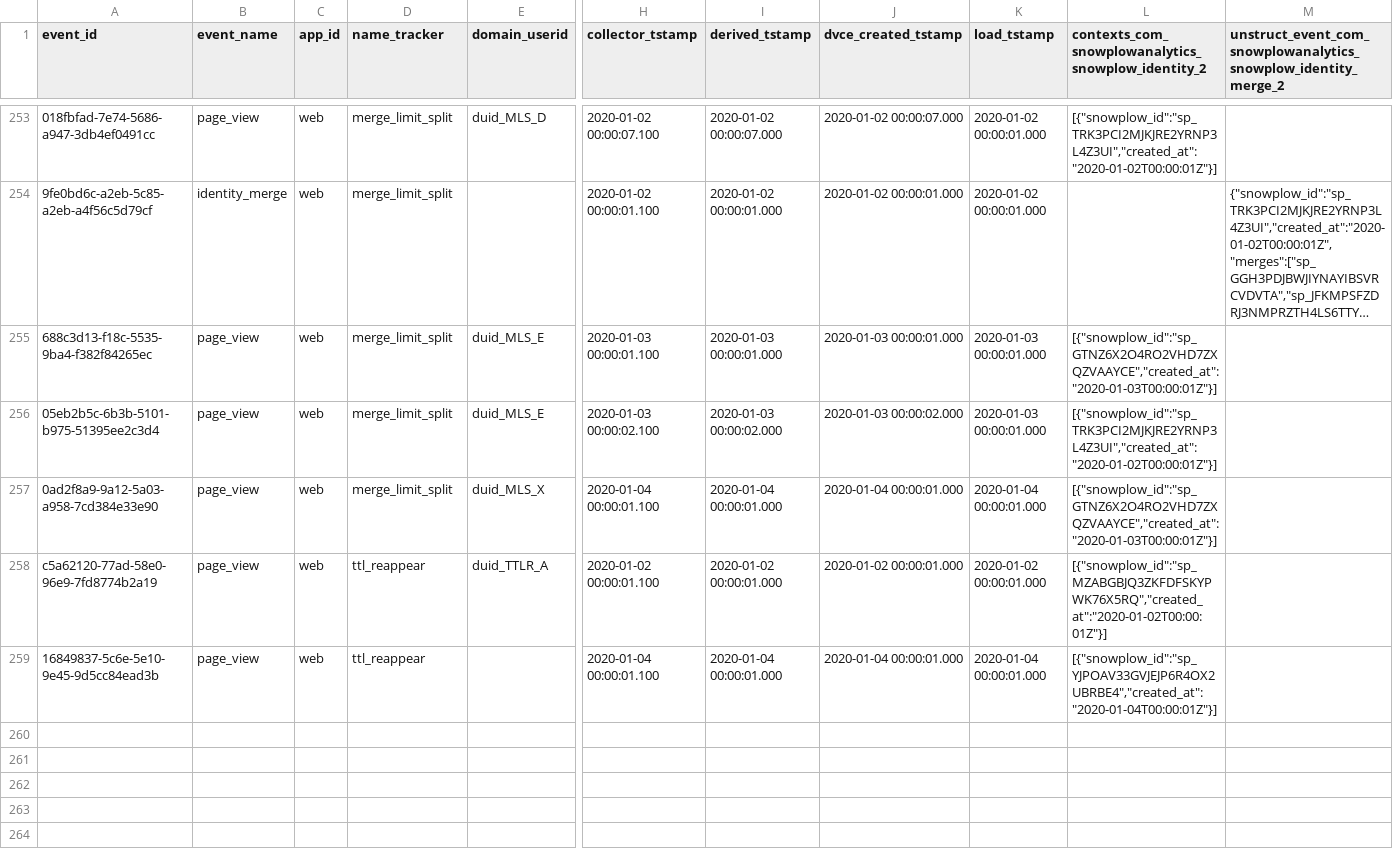
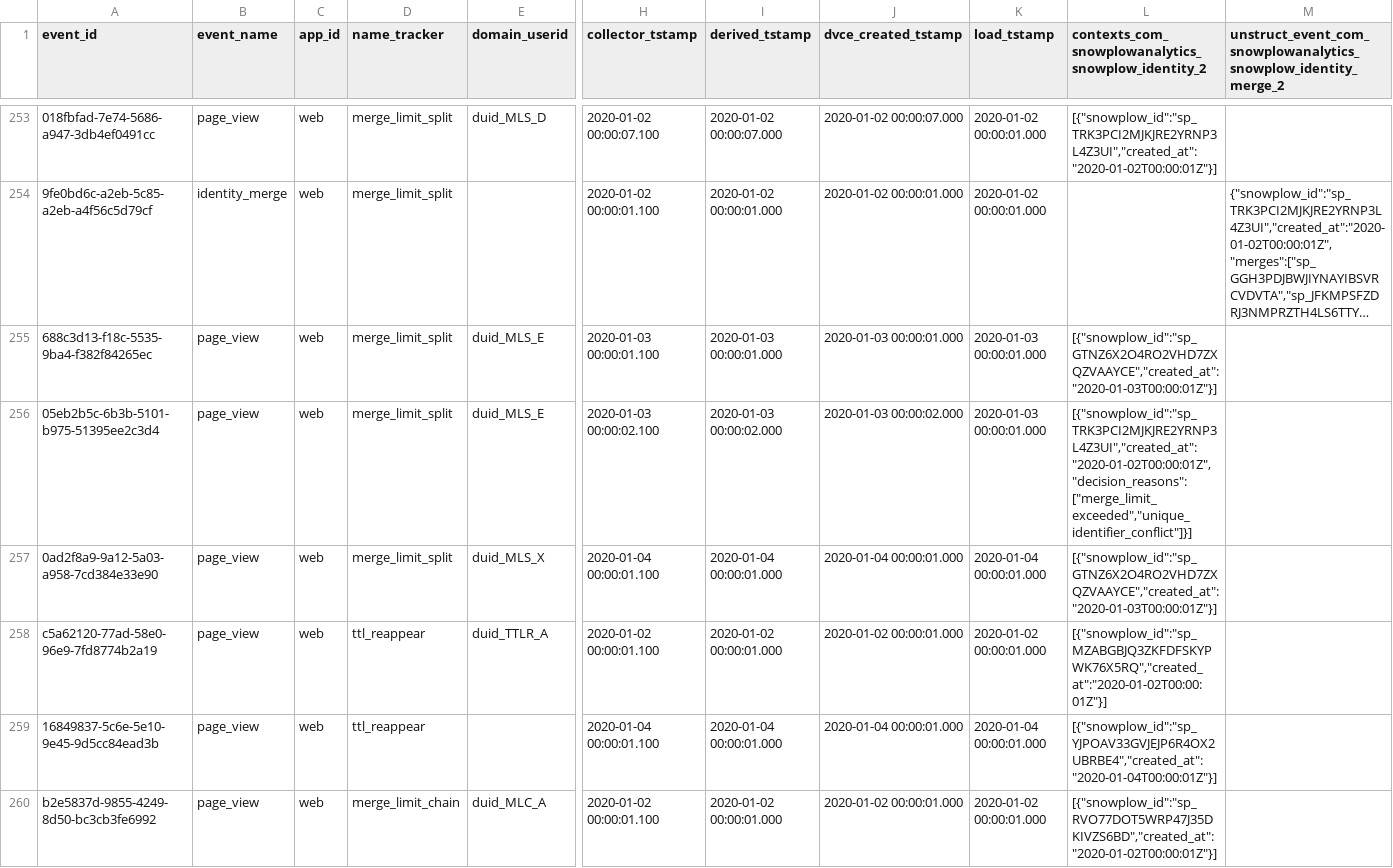
Before and after one commit to snowplow-incubator/dbt-snowplow-identities, a CSV file: integration_tests/data/source/snowplow_identities_events.csv, drawn as a sheet; only a part is shown, gaps mark what is left out; long unchanged cells end in …; rows hold the shown columns only; the diff covers the shown part only; the diff names each change by its address in the sheet, - before the commit and + after, or states it on an @@ line.

Commit message:
Label merge_limited from the identity service's decision reasons
The identity service now reports why it made each decision. When it
refuses a merge at its cap, it links the identifier instead and says so.
This change carries those reasons into the models. An identifier held by
several identities because of a refused merge now gets
`mapping_state = 'merge_limited'`, and the identity the service chose
gets `is_preferred = true`. Before, it got `mapping_state = 'multiple'`
with no row preferred. Answers the service gave while degraded are
tracked too, so the collapse heuristic doesn't trust them.

```diff
--- a/integration_tests/data/source/snowplow_identities_events.csv
+++ b/integration_tests/data/source/snowplow_identities_events.csv
-L256: [{"snowplow_id":"sp_TRK3PCI2MJKJRE2YRNP3L4Z3UI","created_at":"2020-01-02T00:00:01Z"}]
+L256: [{"snowplow_id":"sp_TRK3PCI2MJKJRE2YRNP3L4Z3UI","created_at":"2020-01-02T00:00:01Z","decision_reasons":["merge_limit_exceeded","unique_identifier_conflict"]}]
+row 260: b2e5837d-9855-4249-8d50-bc3cb3fe6992 | page_view | web | merge_limit_chain | duid_MLC_A | 2020-01-02 00:00:01.100 | 2020-01-02 00:00:01.000 | 2020-01-02 00:00:01.000 | 2020-01-02 00:00:01.000 | [{"snowplow_id":"sp_RVO77DOT5WRP47J35DKIVZS6BD","created_at":"2020-01-02T00:00:01Z"}]
```
Also changed, not shown: 4 added rows and 1 edited cell elsewhere in this file, integration_tests/data/expected/snowplow_identities_identifier_mapping_expected.csv, integration_tests/data/expected/snowplow_identities_identities_expected.csv, 14 other files.
